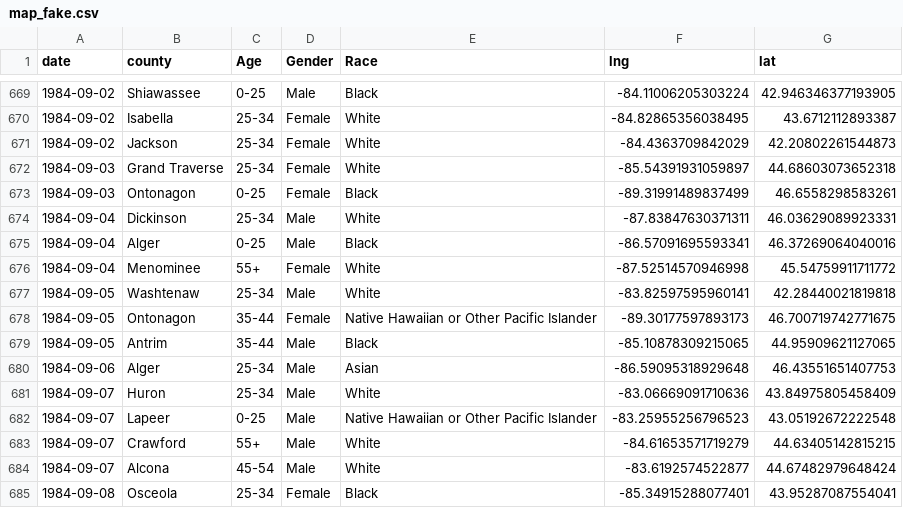
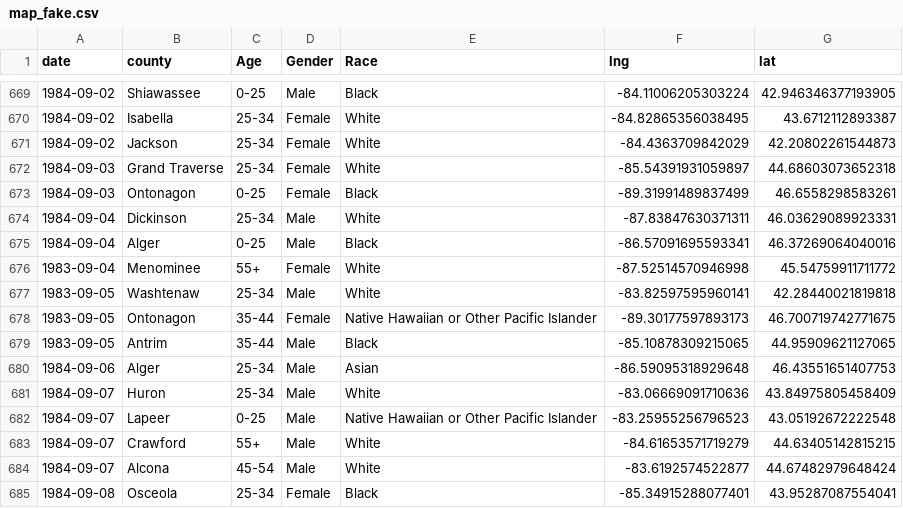
Before and after one commit to kevinzhao07/SOSFlaskDashboard, a CSV file: static/data/map_fake.csv, drawn as a sheet; only a part is shown, gaps mark what is left out; the diff covers the shown part only.

```diff
--- a/static/data/map_fake.csv
+++ b/static/data/map_fake.csv
@@ -675,6 +675,6 @@ date,county,Age,Gender,Race,lng,lat
 1984-09-04,Alger,0-25,Male,Black,-86.57091695593341,46.37269064040016
-1984-09-04,Menominee,55+,Female,White,-87.52514570946998,45.54759911711772
-1984-09-05,Washtenaw,25-34,Male,White,-83.82597595960141,42.28440021819818
-1984-09-05,Ontonagon,35-44,Female,Native Hawaiian or Other Pacific Islander,-89.30177597893173,46.700719742771675
-1984-09-05,Antrim,35-44,Male,Black,-85.10878309215065,44.95909621127065
+1983-09-04,Menominee,55+,Female,White,-87.52514570946998,45.54759911711772
+1983-09-05,Washtenaw,25-34,Male,White,-83.82597595960141,42.28440021819818
+1983-09-05,Ontonagon,35-44,Female,Native Hawaiian or Other Pacific Islander,-89.30177597893173,46.700719742771675
+1983-09-05,Antrim,35-44,Male,Black,-85.10878309215065,44.95909621127065
 1984-09-06,Alger,25-34,Male,Asian,-86.59095318929648,46.43551651407753
```
Also changed, not shown: 27 removed rows elsewhere in this file, 3 other files.
